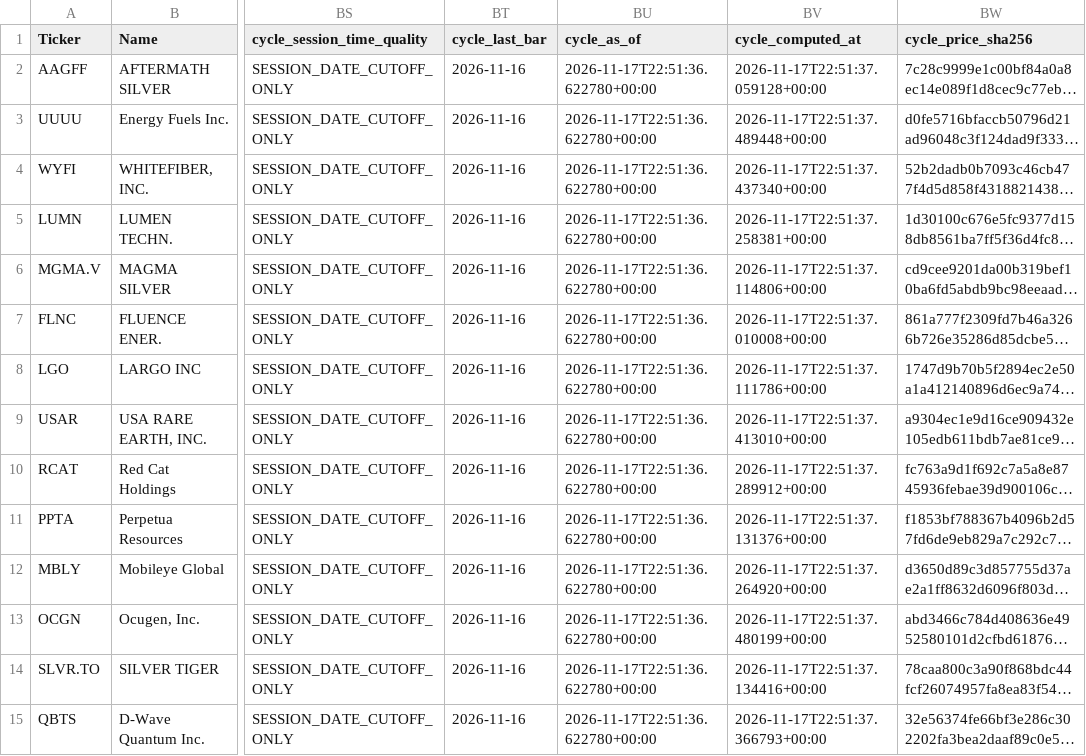
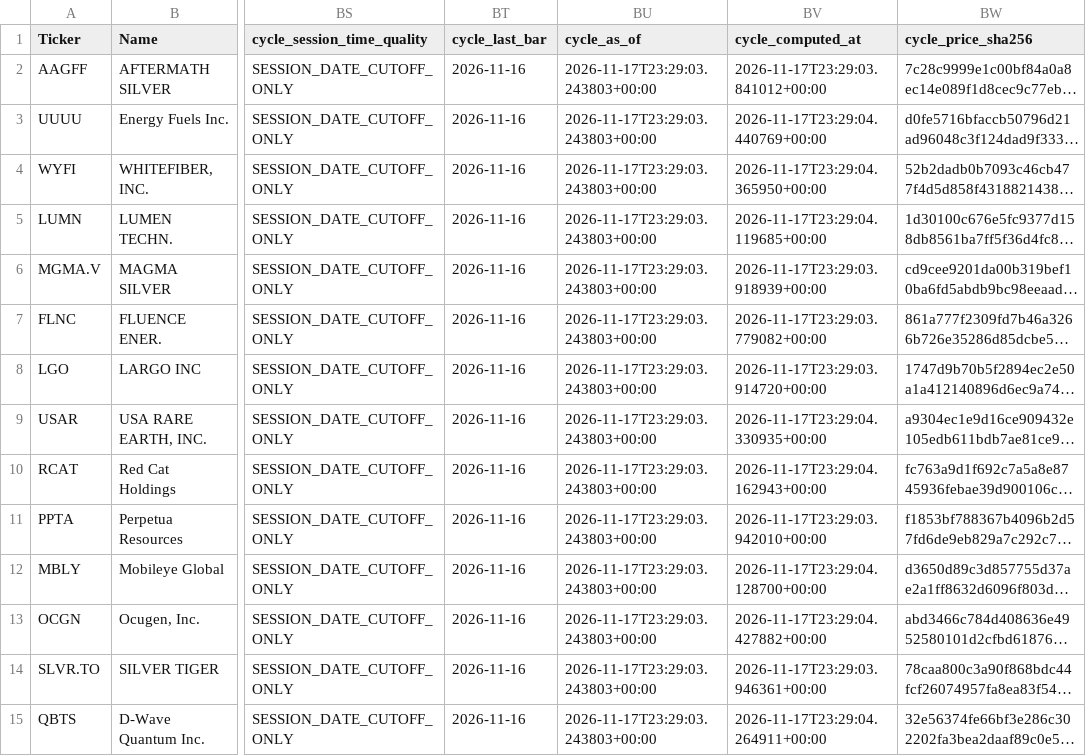
Before and after one commit to grisuweimar-crypto/trading-zentrale, a CSV file: artifacts/watchlist/watchlist_AVOID.csv, drawn as a sheet; only a part is shown, gaps mark what is left out; long unchanged cells end in …; the diff covers the shown part only; the diff names each change by its address in the sheet, - before the commit and + after, or states it on an @@ line.

```diff
--- a/artifacts/watchlist/watchlist_AVOID.csv
+++ b/artifacts/watchlist/watchlist_AVOID.csv
-BU2:BU15 (cycle_as_of): 2026-11-17T22:51:36.622780+00:00
+BU2:BU15 (cycle_as_of): 2026-11-17T23:29:03.243803+00:00
-BV2 (cycle_computed_at): 2026-11-17T22:51:37.059128+00:00
+BV2 (cycle_computed_at): 2026-11-17T23:29:03.841012+00:00
-BV3 (cycle_computed_at): 2026-11-17T22:51:37.489448+00:00
+BV3 (cycle_computed_at): 2026-11-17T23:29:04.440769+00:00
-BV4 (cycle_computed_at): 2026-11-17T22:51:37.437340+00:00
+BV4 (cycle_computed_at): 2026-11-17T23:29:04.365950+00:00
-BV5 (cycle_computed_at): 2026-11-17T22:51:37.258381+00:00
+BV5 (cycle_computed_at): 2026-11-17T23:29:04.119685+00:00
-BV6 (cycle_computed_at): 2026-11-17T22:51:37.114806+00:00
+BV6 (cycle_computed_at): 2026-11-17T23:29:03.918939+00:00
-BV7 (cycle_computed_at): 2026-11-17T22:51:37.010008+00:00
+BV7 (cycle_computed_at): 2026-11-17T23:29:03.779082+00:00
-BV8 (cycle_computed_at): 2026-11-17T22:51:37.111786+00:00
+BV8 (cycle_computed_at): 2026-11-17T23:29:03.914720+00:00
-BV9 (cycle_computed_at): 2026-11-17T22:51:37.413010+00:00
+BV9 (cycle_computed_at): 2026-11-17T23:29:04.330935+00:00
-BV10 (cycle_computed_at): 2026-11-17T22:51:37.289912+00:00
+BV10 (cycle_computed_at): 2026-11-17T23:29:04.162943+00:00
-BV11 (cycle_computed_at): 2026-11-17T22:51:37.131376+00:00
+BV11 (cycle_computed_at): 2026-11-17T23:29:03.942010+00:00
-BV12 (cycle_computed_at): 2026-11-17T22:51:37.264920+00:00
+BV12 (cycle_computed_at): 2026-11-17T23:29:04.128700+00:00
-BV13 (cycle_computed_at): 2026-11-17T22:51:37.480199+00:00
+BV13 (cycle_computed_at): 2026-11-17T23:29:04.427882+00:00
-BV14 (cycle_computed_at): 2026-11-17T22:51:37.134416+00:00
+BV14 (cycle_computed_at): 2026-11-17T23:29:03.946361+00:00
-BV15 (cycle_computed_at): 2026-11-17T22:51:37.366793+00:00
+BV15 (cycle_computed_at): 2026-11-17T23:29:04.264911+00:00
```
Also changed, not shown: 36 edited cells elsewhere in this file, artifacts/reports/cycle_quality.csv, artifacts/reports/score_zero_rows.csv, 30 other files.
